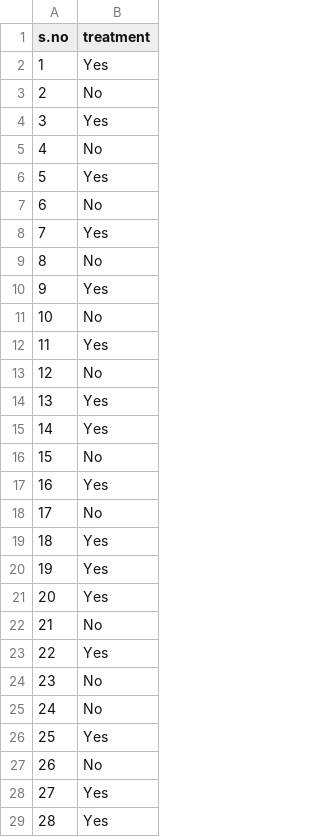
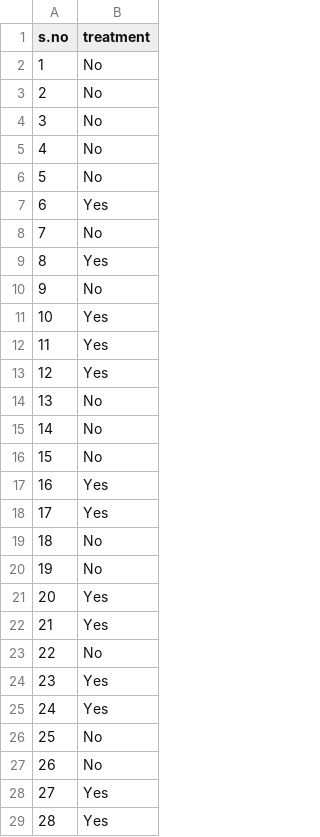
Before and after one commit to Rnkumar/devengers, a CSV file: submission.csv, drawn as a sheet; only a part is shown; the diff covers the shown part only.

```diff
--- a/submission.csv
+++ b/submission.csv
@@ -1,27 +1,27 @@
 s.no,treatment
-1,Yes
+1,No
 2,No
-3,Yes
+3,No
 4,No
-5,Yes
-6,No
-7,Yes
-8,No
-9,Yes
-10,No
+5,No
+6,Yes
+7,No
+8,Yes
+9,No
+10,Yes
 11,Yes
-12,No
-13,Yes
-14,Yes
+12,Yes
+13,No
+14,No
 15,No
 16,Yes
-17,No
-18,Yes
-19,Yes
+17,Yes
+18,No
+19,No
 20,Yes
-21,No
-22,Yes
-23,No
-24,No
-25,Yes
+21,Yes
+22,No
+23,Yes
+24,Yes
+25,No
 26,No
```
Also changed, not shown: 177 edited cells elsewhere in this file, 5 other files.
